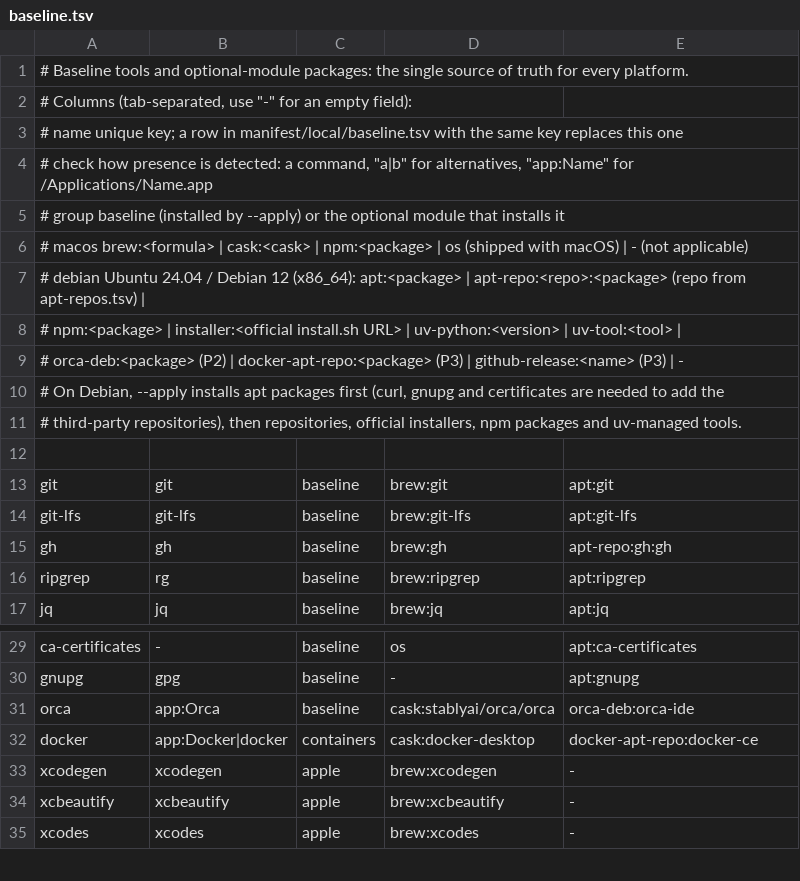
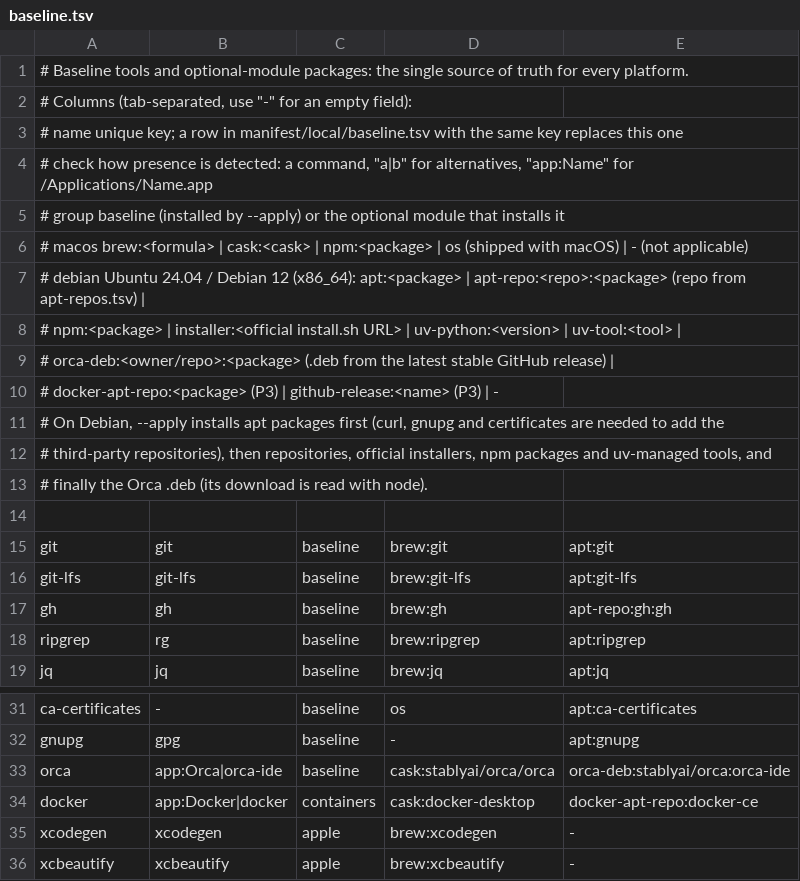
Before and after one commit to vzxxbacq/orca-setup, a TSV file: manifest/baseline.tsv, drawn as a sheet; only a part is shown, gaps mark what is left out; the shorter side is filled out with more unchanged rows.

```diff
--- a/manifest/baseline.tsv
+++ b/manifest/baseline.tsv
@@ -8,5 +8,7 @@
 #           npm:<package> | installer:<official install.sh URL> | uv-python:<version> | uv-tool:<tool> |
-#           orca-deb:<package> (P2) | docker-apt-repo:<package> (P3) | github-release:<name> (P3) | -
+#           orca-deb:<owner/repo>:<package> (.deb from the latest stable GitHub release) |
+#           docker-apt-repo:<package> (P3) | github-release:<name> (P3) | -
 # On Debian, --apply installs apt packages first (curl, gnupg and certificates are needed to add the
-# third-party repositories), then repositories, official installers, npm packages and uv-managed tools.
+# third-party repositories), then repositories, official installers, npm packages and uv-managed tools, and
+# finally the Orca .deb (its download is read with node).
 
@@ -30,3 +32,3 @@ ca-certificates	-	baseline	os	apt:ca-certificates
 gnupg	gpg	baseline	-	apt:gnupg
-orca	app:Orca	baseline	cask:stablyai/orca/orca	orca-deb:orca-ide
+orca	app:Orca|orca-ide	baseline	cask:stablyai/orca/orca	orca-deb:stablyai/orca:orca-ide
 docker	app:Docker|docker	containers	cask:docker-desktop	docker-apt-repo:docker-ce
```
Also changed, not shown: 19 other files.
